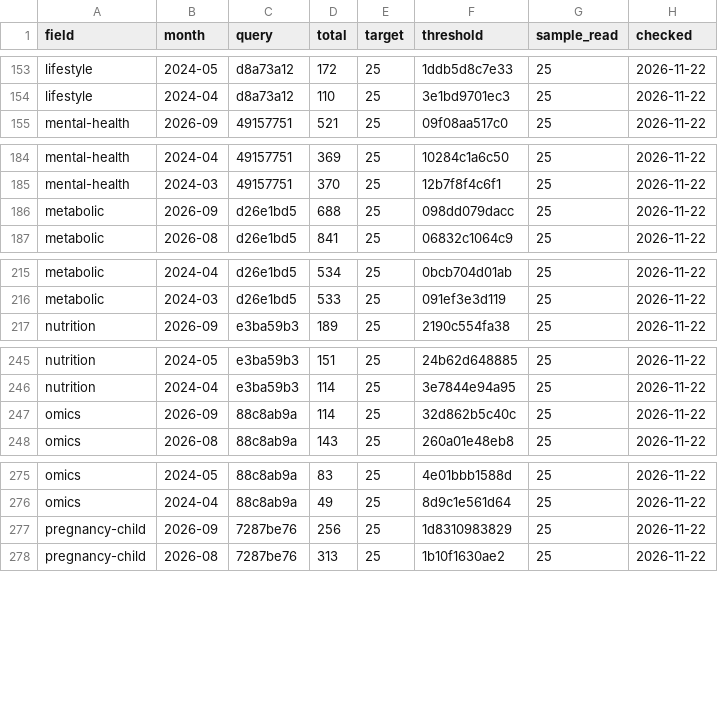
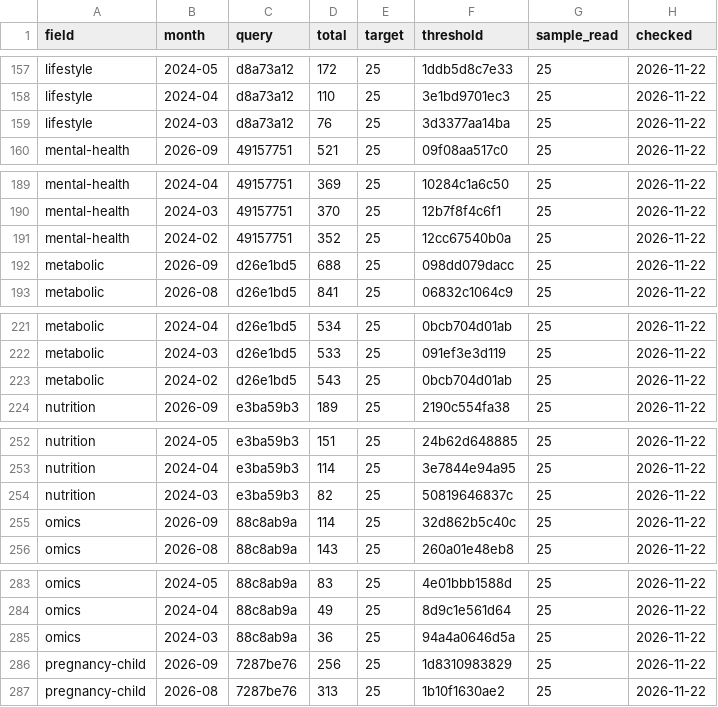
Before and after one commit to nfdi4health/datashield-function-ideas, a CSV file: literature-watch/data/months.csv, drawn as a sheet; only a part is shown, gaps mark what is left out; the diff covers the shown part only; the diff names each change by its address in the sheet, - before the commit and + after, or states it on an @@ line.

```diff
--- a/literature-watch/data/months.csv
+++ b/literature-watch/data/months.csv
+row 159: lifestyle | 2024-03 | d8a73a12 | 76 | 25 | 3d3377aa14ba | 25 | 2026-11-22
+row 191: mental-health | 2024-02 | 49157751 | 352 | 25 | 12cc67540b0a | 25 | 2026-11-22
+row 223: metabolic | 2024-02 | d26e1bd5 | 543 | 25 | 0bcb704d01ab | 25 | 2026-11-22
+row 254: nutrition | 2024-03 | e3ba59b3 | 82 | 25 | 50819646837c | 25 | 2026-11-22
+row 285: omics | 2024-03 | 88c8ab9a | 36 | 25 | 94a4a0646d5a | 25 | 2026-11-22
```
Also changed, not shown: 7 added rows and 1 edited cell elsewhere in this file, 2 other files.
